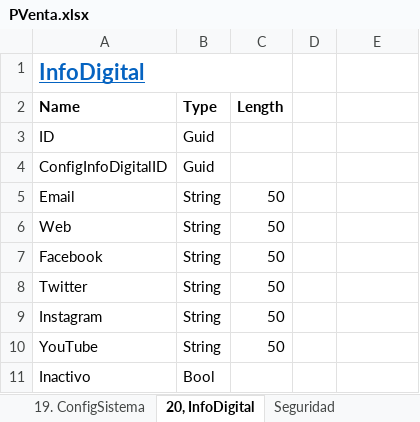
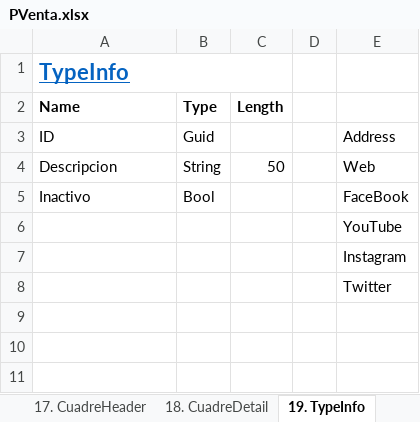
Before and after one commit to joelj8/PVenta, an Excel workbook: PVenta.BD/PVenta.xlsx, sheet 19. TypeInfo, drawn as a sheet; values as stored, in another font and other column widths than the file's, no borders; removed rows and columns are numbered as before the commit, all else as after; the diff names each change by its address in the sheet, - before the commit and + after, or states it on an @@ line.

Commit message:
Adding ConfigSistema, InfoDigital and TypeInfo Models / updating xls / Adding new models to DB Context

```diff
--- a/PVenta.BD/PVenta.xlsx (sheet 19. TypeInfo)
+++ b/PVenta.BD/PVenta.xlsx (sheet 19. TypeInfo)
-sheet tab: 20, InfoDigital
+sheet tab: 19. TypeInfo
-A1 (Name): InfoDigital
+A1 (Name): TypeInfo
-E3: (empty)
+E3: Address
-row 4: ConfigInfoDigitalID | Guid
-row 5: Email | String | 50
-row 6: Web | String | 50
-row 7: Facebook | String | 50
-A4 (Name): Twitter
+A4 (Name): Descripcion
-E4: (empty)
+E4: Web
-row 9: Instagram | String | 50
-row 10: YouTube | String | 50
-E5: (empty)
+E5: FaceBook
+row 6:  |  |  |  | YouTube
+row 7:  |  |  |  | Instagram
+row 8:  |  |  |  | Twitter
```
Also changed, not shown: sheet EstructuraSist, sheet 21. ConfigSistema, other sheet tabs, 15 other files.
